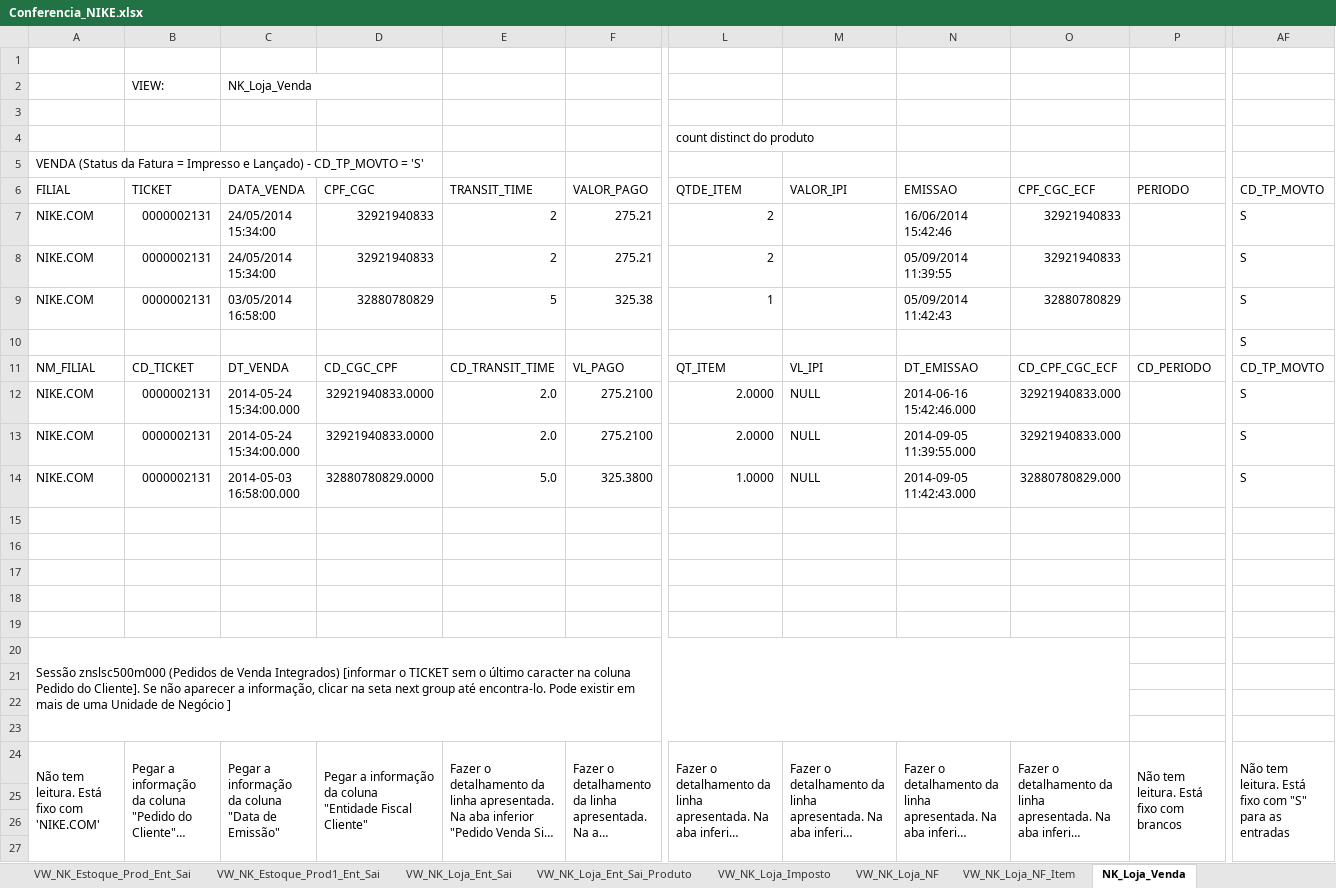
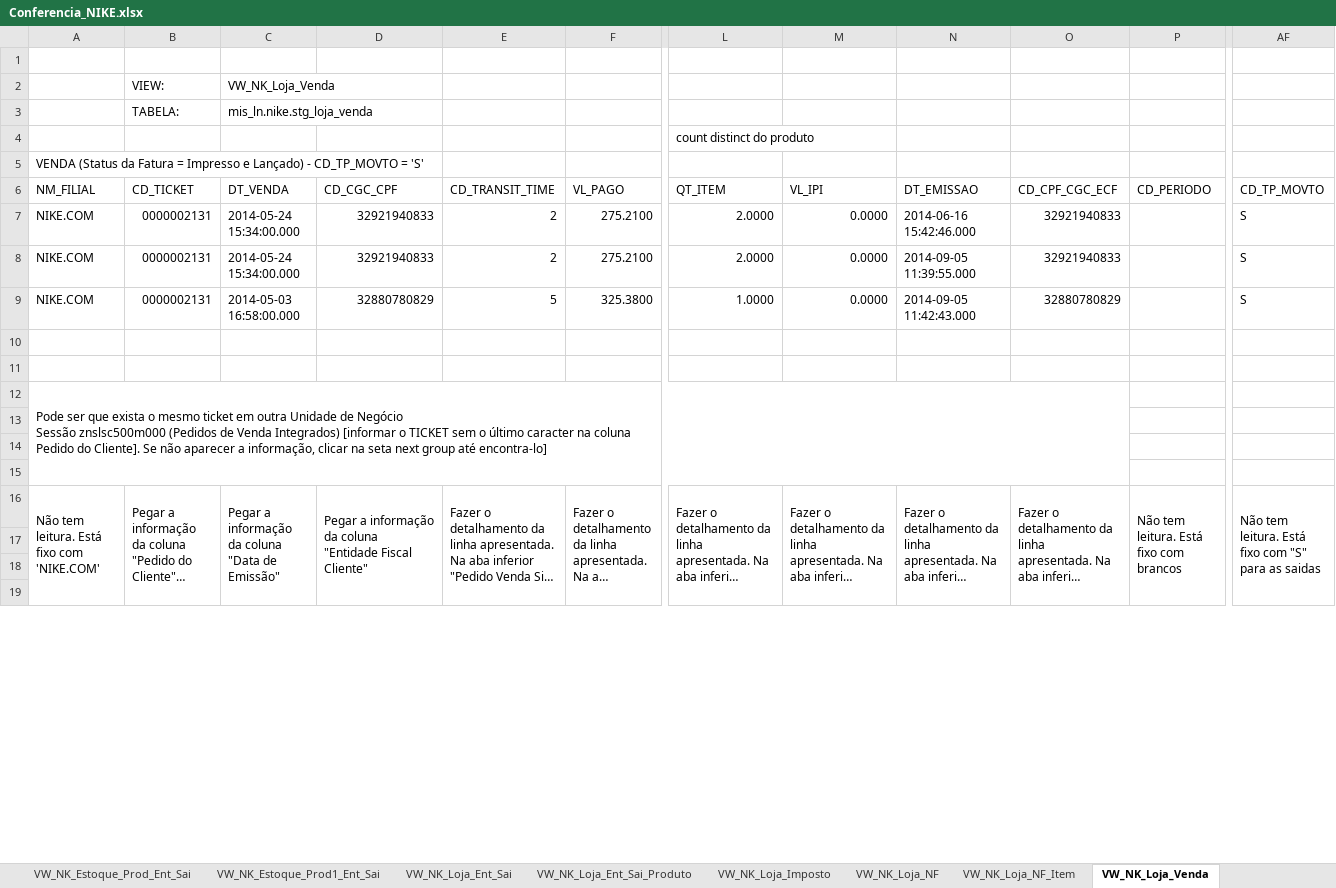
Before and after one commit to patricknaka/Nova, an Excel workbook: Documentação/Planilhas/Conferencia_NIKE.xlsx, sheet VW_NK_Loja_Venda, drawn as a sheet; only a part is shown, gaps mark what is left out; long unchanged cells end in …; values as stored, in another font and other column widths than the file's, no cell formats; removed rows and columns are numbered as before the commit, all else as after; rows hold the shown columns only; ↵ is a line break in a cell; the diff covers the shown part only; the diff names each change by its address in the sheet, - before the commit and + after, or states it on an @@ line.

Commit message:
Atualização Conferência NIKE

```diff
--- a/Documentação/Planilhas/Conferencia_NIKE.xlsx (sheet VW_NK_Loja_Venda)
+++ b/Documentação/Planilhas/Conferencia_NIKE.xlsx (sheet VW_NK_Loja_Venda)
-sheet tab: NK_Loja_Venda
+sheet tab: VW_NK_Loja_Venda
-C2: NK_Loja_Venda
+C2: VW_NK_Loja_Venda
-row 3: (empty)
+row 3:  | TABELA: | mis_ln.nike.stg_loja_venda
-row 6: FILIAL | TICKET | DATA_VENDA | CPF_CGC | TRANSIT_TIME | VALOR_PAGO | QTDE_ITEM | VALOR_IPI | EMISSAO | CPF_CGC_ECF | PERIODO | CD_TP_MOVTO
-row 7: NIKE.COM | 0000002131 | 24/05/2014 15:34:00 | 32921940833 | 2 | 275.21 | 2 |  | 16/06/2014 15:42:46 | 32921940833 |  | S
-row 8: NIKE.COM | 0000002131 | 24/05/2014 15:34:00 | 32921940833 | 2 | 275.21 | 2 |  | 05/09/2014 11:39:55 | 32921940833 |  | S
-row 9: NIKE.COM | 0000002131 | 03/05/2014 16:58:00 | 32880780829 | 5 | 325.38 | 1 |  | 05/09/2014 11:42:43 | 32880780829 |  | S
-row 10:  |  |  |  |  |  |  |  |  |  |  | S
-D7:D8: 32921940833.0000
+D7:D8: 32921940833
-E7:E8: 2.0
+E7:E8: 2
-M7:M9: NULL
+M7:M9: 0.0000
-O7:O8: 32921940833.000
+O7:O8: 32921940833
-D9: 32880780829.0000
+D9: 32880780829
-E9: 5.0
+E9: 5
-O9: 32880780829.000
+O9: 32880780829
+row 10: (empty)
+row 11: (empty)
+row 12: Pode ser que exista o mesmo ticket em outra Unidade de Negócio ↵ Sessão znslsc500m000 (Pedidos de Venda Integrados) [informar o TICKET sem o último caracter na coluna Pedido do Cliente]. Se não aparecer a informação, clicar na seta next group até encontra-lo]
-row 18: (empty)
-row 19: (empty)
-row 20: Sessão znslsc500m000 (Pedidos de Venda Integrados) [informar o TICKET sem o último caracter na coluna Pedido do Cliente]. Se não aparecer a informação, clicar na seta next group até encontra-lo. Pode existir em mais de uma Unidade de Negócio ]
-row 21: (empty)
-row 22: (empty)
-row 23: (empty)
-AF16: …para as entradas
+AF16: …para as saidas
```
Also changed, not shown: 8 added rows, 22 removed rows, 201 edited cells and merged cells elsewhere in this sheet, sheet VW_NK_Loja_Venda_Pagto_Parcelas, sheet VW_NK_Loja_Venda_Produto, sheet VW_NK_Loja_Venda_Pagto, sheet VW_NK_Loja_NF_Item, sheet Plan2, sheet VW_NK_Loja_Venda_Troca, other sheet tabs, cell formats.
